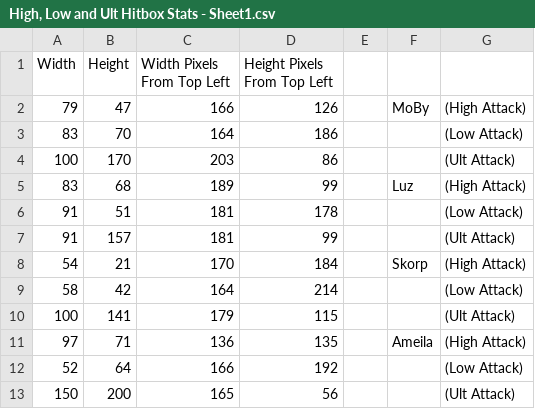
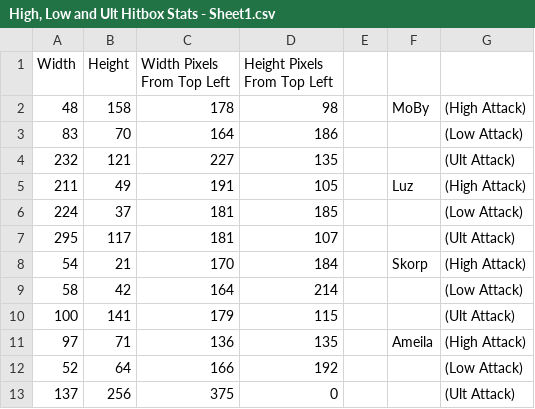
Before and after one commit to NlSEMONO/Grade12CPT--Scrap-Fighter, a CSV file: High, Low and Ult Hitbox Stats - Sheet1.csv, drawn as a sheet.

```diff
--- a/High, Low and Ult Hitbox Stats - Sheet1.csv
+++ b/High, Low and Ult Hitbox Stats - Sheet1.csv
@@ -1,8 +1,8 @@
 Width ,Height,Width Pixels From Top Left,Height Pixels From Top Left,,,
-79,47,166,126,,MoBy,(High Attack)
+48,158,178,98,,MoBy,(High Attack)
 83,70,164,186,,,(Low Attack)
-100,170,203,86,,,(Ult Attack)
-83,68,189,99,,Luz,(High Attack)
-91,51,181,178,,,(Low Attack)
-91,157,181,99,,,(Ult Attack)
+232,121,227,135,,,(Ult Attack)
+211,49,191,105,,Luz,(High Attack)
+224,37,181,185,,,(Low Attack)
+295,117,181,107,,,(Ult Attack)
 54,21,170,184,,Skorp,(High Attack)
@@ -12,2 +12,2 @@ Width ,Height,Width Pixels From Top Left,Height Pixels From Top Left,,,
 52,64,166,192,,,(Low Attack)
-150,200,165,56,,,(Ult Attack)
+137,256,375,0,,,(Ult Attack)
```
Also changed, not shown: Main Body Hitbox Stats - Sheet1.csv, 8 other files.
